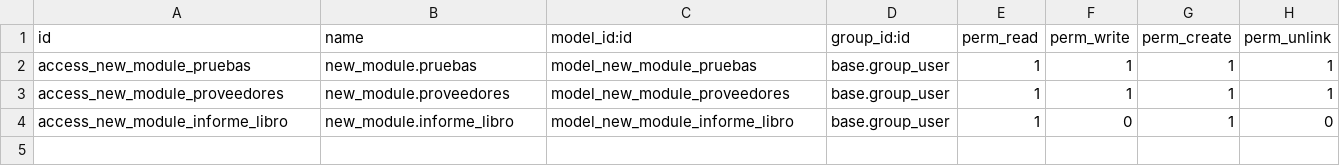
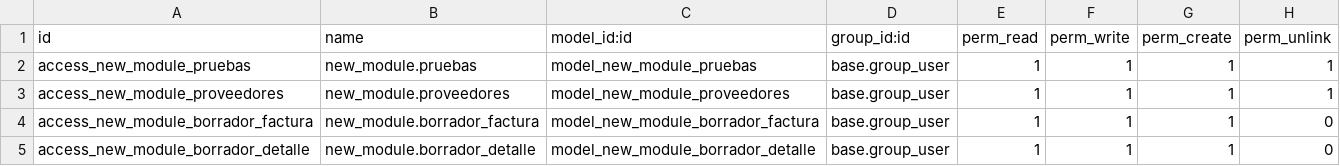
Before and after one commit to IZamorano-Interhaus/Interhaus, a CSV file: new_module/security/ir.model.access.csv, drawn as a sheet.

Commit message:
se elimina libro compras, se agrega borrador factura y detalle

```diff
--- a/new_module/security/ir.model.access.csv
+++ b/new_module/security/ir.model.access.csv
@@ -3,2 +3,3 @@ access_new_module_pruebas,new_module.pruebas,model_new_module_pruebas,base.group
 access_new_module_proveedores,new_module.proveedores,model_new_module_proveedores,base.group_user,1,1,1,1
-access_new_module_informe_libro,new_module.informe_libro,model_new_module_informe_libro,base.group_user,1,0,1,0
+access_new_module_borrador_factura,new_module.borrador_factura,model_new_module_borrador_factura,base.group_user,1,1,1,0
+access_new_module_borrador_detalle,new_module.borrador_detalle,model_new_module_borrador_detalle,base.group_user,1,1,1,0
```
Also changed, not shown: 2 other files.
